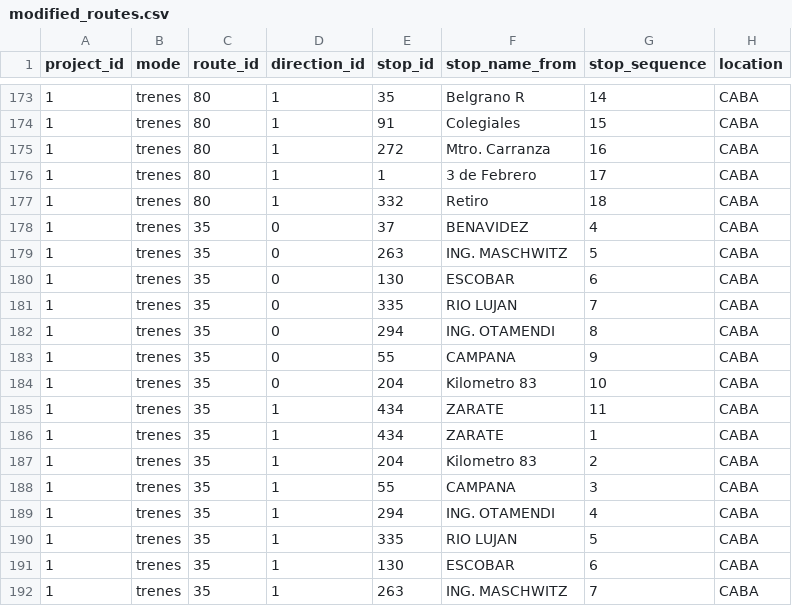
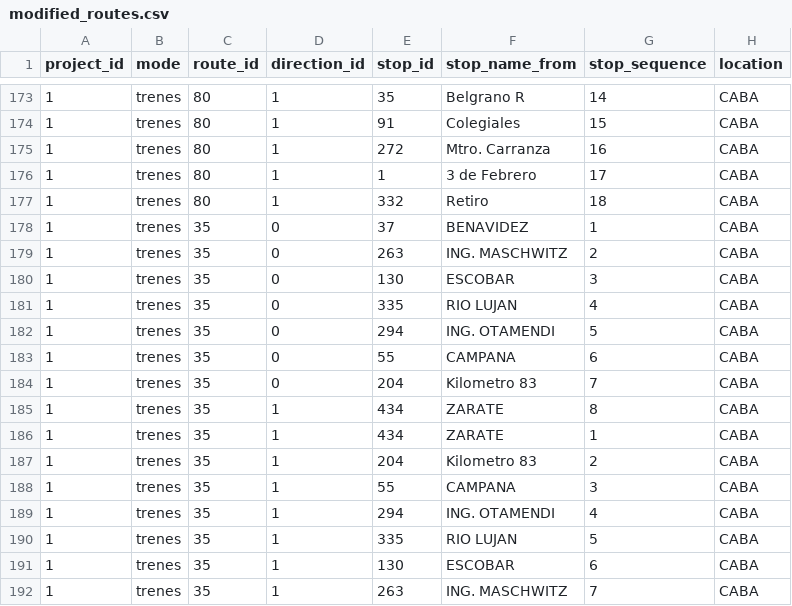
Before and after one commit to urbansim/ba_accessibility, a CSV file: ba_accessibility/data/original/project_updates/modified_routes.csv, drawn as a sheet; only a part is shown, gaps mark what is left out.

Commit message:
Fixes typos in benavidez-zarate route definition

```diff
--- a/ba_accessibility/data/original/project_updates/modified_routes.csv
+++ b/ba_accessibility/data/original/project_updates/modified_routes.csv
@@ -177,10 +177,10 @@
 1,trenes,80,1,332,Retiro,18,CABA
-1,trenes,35,0,37,BENAVIDEZ,4,CABA
-1,trenes,35,0,263,ING. MASCHWITZ,5,CABA
-1,trenes,35,0,130,ESCOBAR,6,CABA
-1,trenes,35,0,335,RIO LUJAN,7,CABA
-1,trenes,35,0,294,ING. OTAMENDI,8,CABA
-1,trenes,35,0,55,CAMPANA,9,CABA
-1,trenes,35,0,204,Kilometro 83,10,CABA
-1,trenes,35,1,434,ZARATE,11,CABA
+1,trenes,35,0,37,BENAVIDEZ,1,CABA
+1,trenes,35,0,263,ING. MASCHWITZ,2,CABA
+1,trenes,35,0,130,ESCOBAR,3,CABA
+1,trenes,35,0,335,RIO LUJAN,4,CABA
+1,trenes,35,0,294,ING. OTAMENDI,5,CABA
+1,trenes,35,0,55,CAMPANA,6,CABA
+1,trenes,35,0,204,Kilometro 83,7,CABA
+1,trenes,35,1,434,ZARATE,8,CABA
 1,trenes,35,1,434,ZARATE,1,CABA
```
